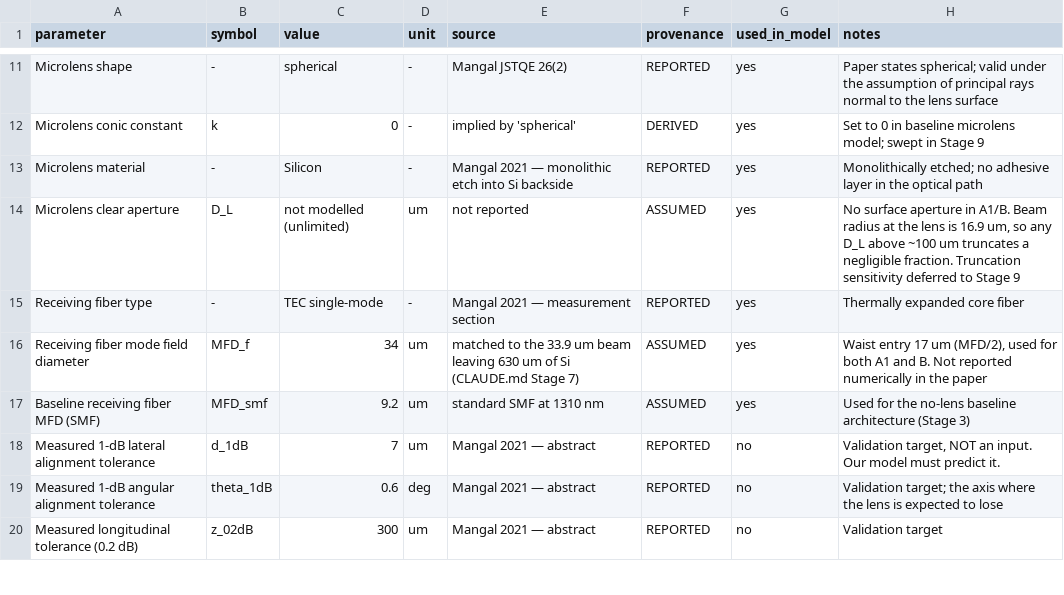
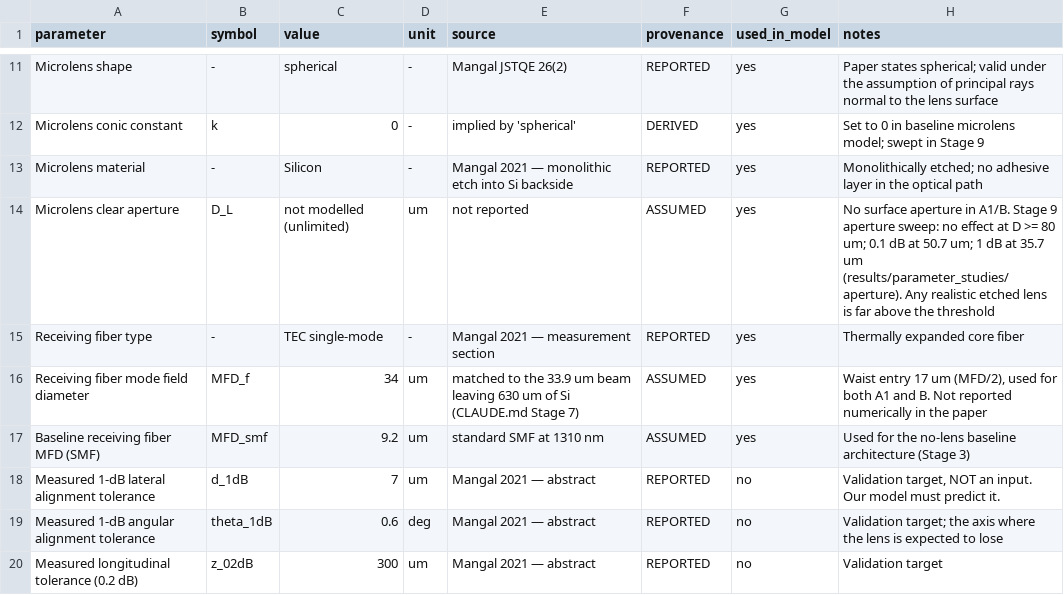
Before and after one commit to Nebtio-eng/zemax, a CSV file: project-02-pic-alignment-coupling/literature/extracted_parameters.csv, drawn as a sheet; only a part is shown, gaps mark what is left out.

```diff
--- a/project-02-pic-alignment-coupling/literature/extracted_parameters.csv
+++ b/project-02-pic-alignment-coupling/literature/extracted_parameters.csv
@@ -13,3 +13,3 @@ Microlens conic constant,k,0,-,implied by 'spherical',DERIVED,yes,Set to 0 in ba
 Microlens material,-,Silicon,-,"Mangal 2021 — monolithic etch into Si backside",REPORTED,yes,Monolithically etched; no adhesive layer in the optical path
-Microlens clear aperture,D_L,not modelled (unlimited),um,not reported,ASSUMED,yes,"No surface aperture in A1/B. Beam radius at the lens is 16.9 um, so any D_L above ~100 um truncates a negligible fraction. Truncation sensitivity deferred to Stage 9"
+Microlens clear aperture,D_L,not modelled (unlimited),um,not reported,ASSUMED,yes,"No surface aperture in A1/B. Stage 9 aperture sweep: no effect at D >= 80 um; 0.1 dB at 50.7 um; 1 dB at 35.7 um (results/parameter_studies/aperture). Any realistic etched lens is far above the threshold"
 Receiving fiber type,-,TEC single-mode,-,"Mangal 2021 — measurement section",REPORTED,yes,Thermally expanded core fiber
```
Also changed, not shown: 35 other files.
